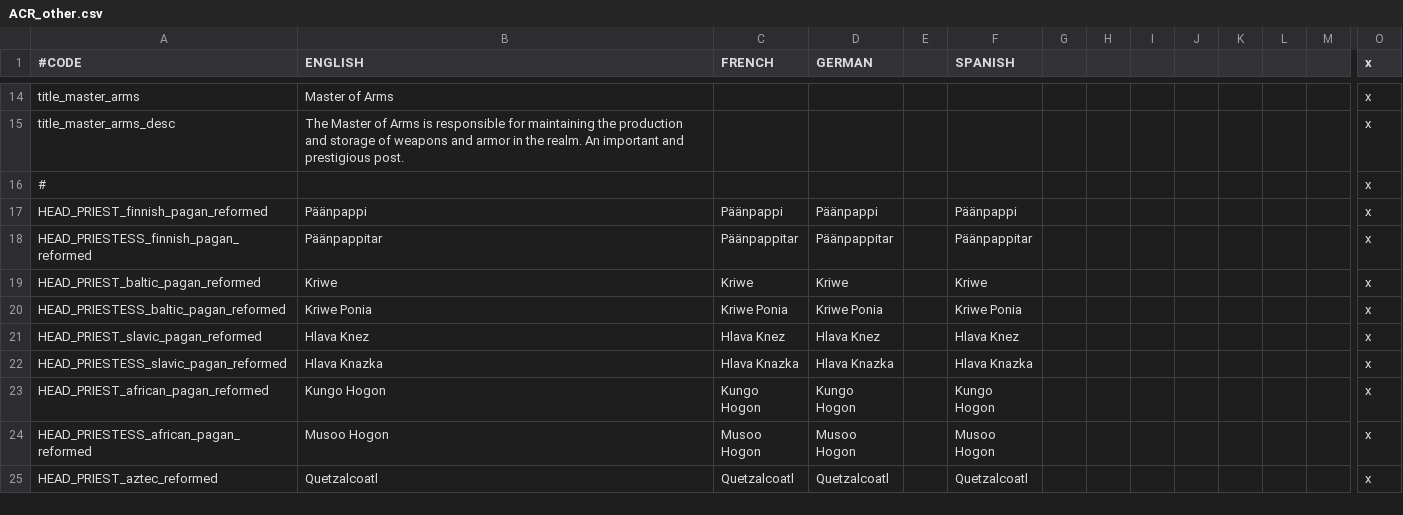
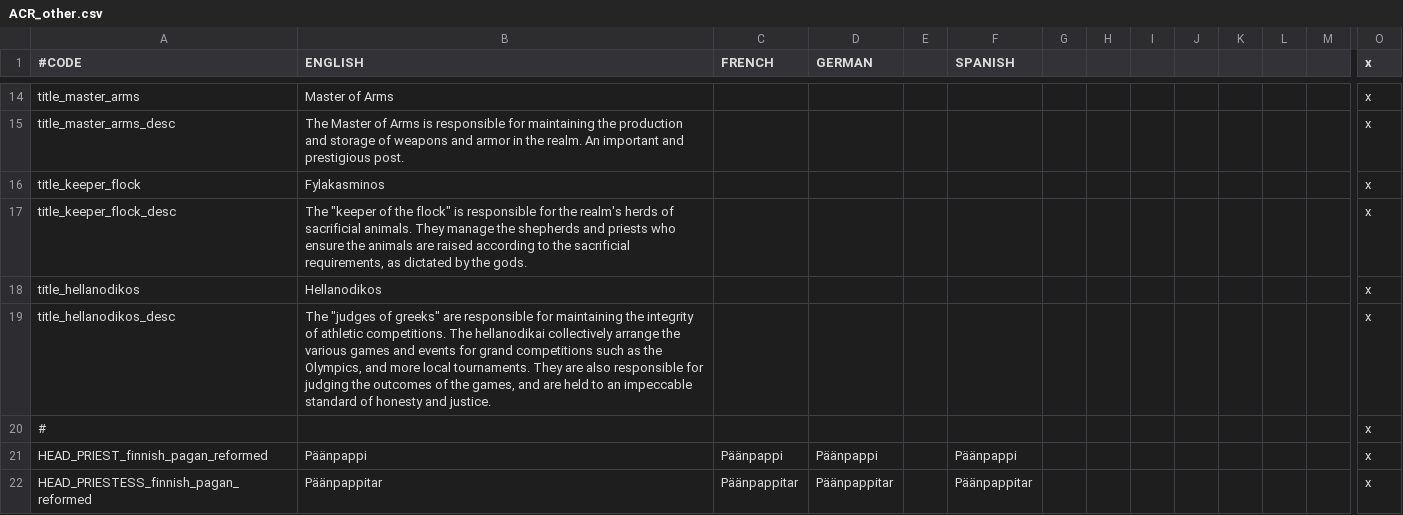
Before and after one commit to Superpat/ancientreligions, a CSV file: AncientReligions/localisation/ACR_other.csv, drawn as a sheet; only a part is shown, gaps mark what is left out; the shorter side is filled out with more unchanged rows; rows hold the shown columns only; the diff names each change by its address in the sheet, - before the commit and + after, or states it on an @@ line.

```diff
--- a/AncientReligions/localisation/ACR_other.csv
+++ b/AncientReligions/localisation/ACR_other.csv
+row 16: title_keeper_flock | Fylakasminos |  |  |  |  |  |  |  |  |  |  |  | x
+row 17: title_keeper_flock_desc | The "keeper of the flock" is responsible for the realm's herds of sacrificial animals. They manage the shepherds and priests who ensure the animals are raised according to the sacrificial requirements, as dictated by the gods. |  |  |  |  |  |  |  |  |  |  |  | x
+row 18: title_hellanodikos | Hellanodikos |  |  |  |  |  |  |  |  |  |  |  | x
+row 19: title_hellanodikos_desc | The "judges of greeks" are responsible for maintaining the integrity of athletic competitions. The hellanodikai collectively arrange the various games and events for grand competitions such as the Olympics, and more local tournaments. They are also responsible for judging the outcomes of the games, and are held to an impeccable standard of honesty and justice. |  |  |  |  |  |  |  |  |  |  |  | x
```
Also changed, not shown: AncientReligions/localisation/ACR_hellenic_events.csv, AncientReligions/localisation/ACR_promethean.csv, 3 other files.
